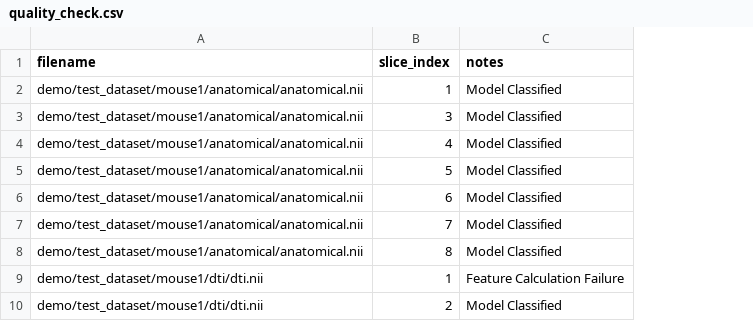
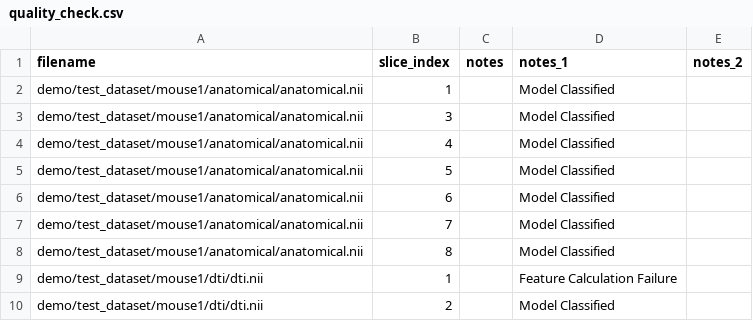
Before and after one commit to TheJacksonLaboratory/seg-for-4modalities, a CSV file: demo/test_dataset/quality_check.csv, drawn as a sheet; only a part is shown; addresses are those after the commit; the diff names each change by its address in the sheet, - before the commit and + after, or states it on an @@ line.

Commit message:
Demo Preparations
Removed clean_test_dataset.sh and segment_brain_hpc.sh from main directory and updated versions in demo/.
Updated quality_check.csv to contain two columns, one for model classification, one for missing lower brain region classification.
Included example segmentation_log.txt.
Removed space for missing lower brain region try/except in quality.py, as that feature lives elsewhere.
Altered output to include runtime for inference and quality checks for each scan in segmentation.py
Updated user_guide_inference to reflect recent changes. In particular, included a more accurate and complete demo 1 workflow for Sumner/Winter and local docker container.
Regenerated user_guide_inference.pdf

```diff
--- a/demo/test_dataset/quality_check.csv
+++ b/demo/test_dataset/quality_check.csv
+column C (notes), empty
+column E (notes_2), empty
-D1: notes
+D1: notes_1
```
Also changed, not shown: 9 other files.
